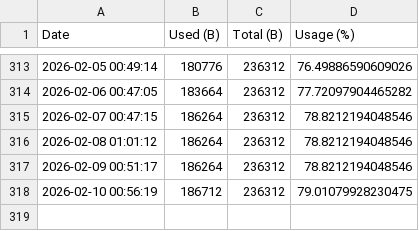
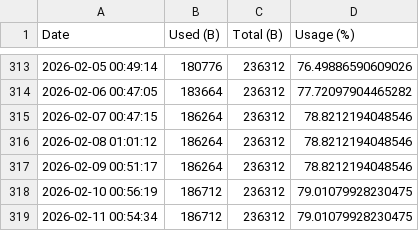
Before and after one commit to nrfconnect/Asset-Tracker-Template, a CSV file: docs/ram_history.csv, drawn as a sheet; only a part is shown, gaps mark what is left out; the diff names each change by its address in the sheet, - before the commit and + after, or states it on an @@ line.

```diff
--- a/docs/ram_history.csv
+++ b/docs/ram_history.csv
+row 319: 2026-02-11 00:54:34 | 186712 | 236312 | 79.01079928230475
```
Also changed, not shown: docs/flash_history.csv, 4 other files.
